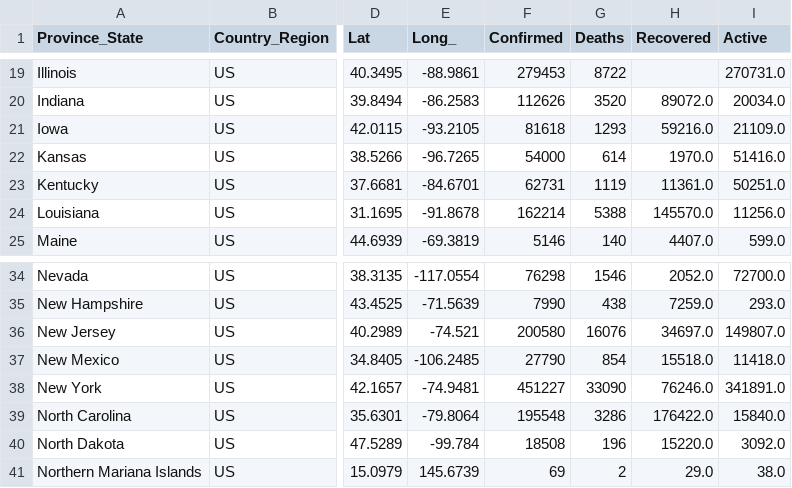
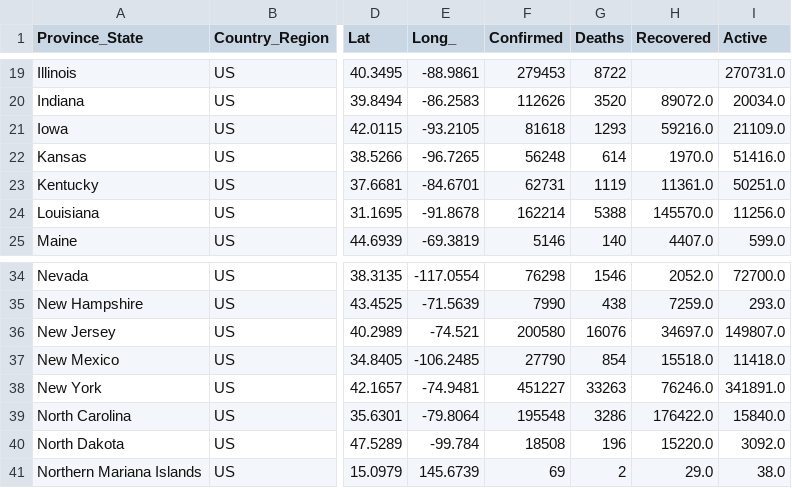
Before and after one commit to Anirban2404/Covid-19Analysis, a CSV file: DataStore/COVID-19-data-state-USA/09-22-2020.csv, drawn as a sheet; only a part is shown, gaps mark what is left out; the diff names each change by its address in the sheet, - before the commit and + after, or states it on an @@ line.

```diff
--- a/DataStore/COVID-19-data-state-USA/09-22-2020.csv
+++ b/DataStore/COVID-19-data-state-USA/09-22-2020.csv
-F22 (Confirmed): 54000
+F22 (Confirmed): 56248
-G38 (Deaths): 33090
+G38 (Deaths): 33263
```
Also changed, not shown: DataStore/COVID-19-data-state-USA/09-20-2020.csv, DataStore/COVID-19-data-state-USA/09-21-2020.csv, 57 other files.
